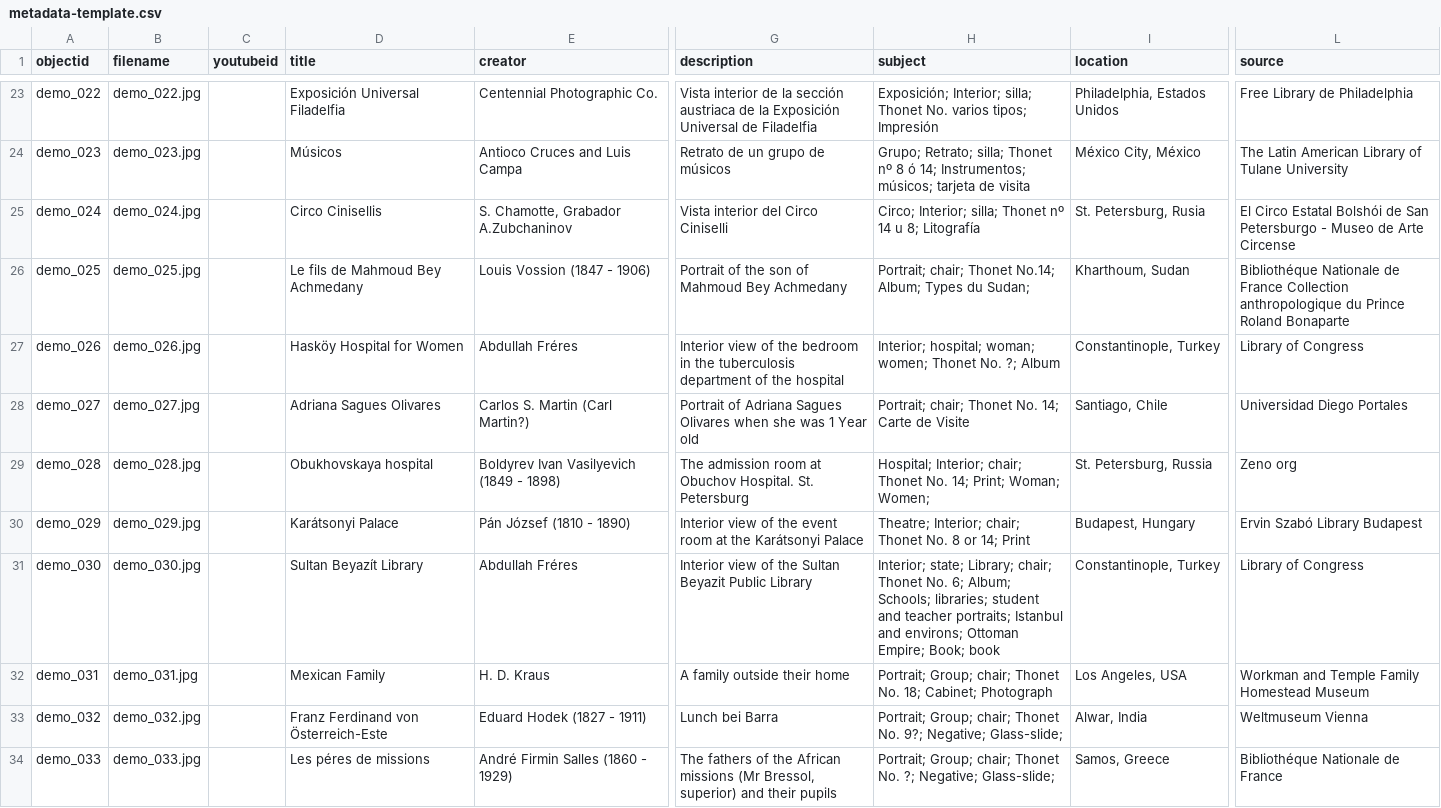
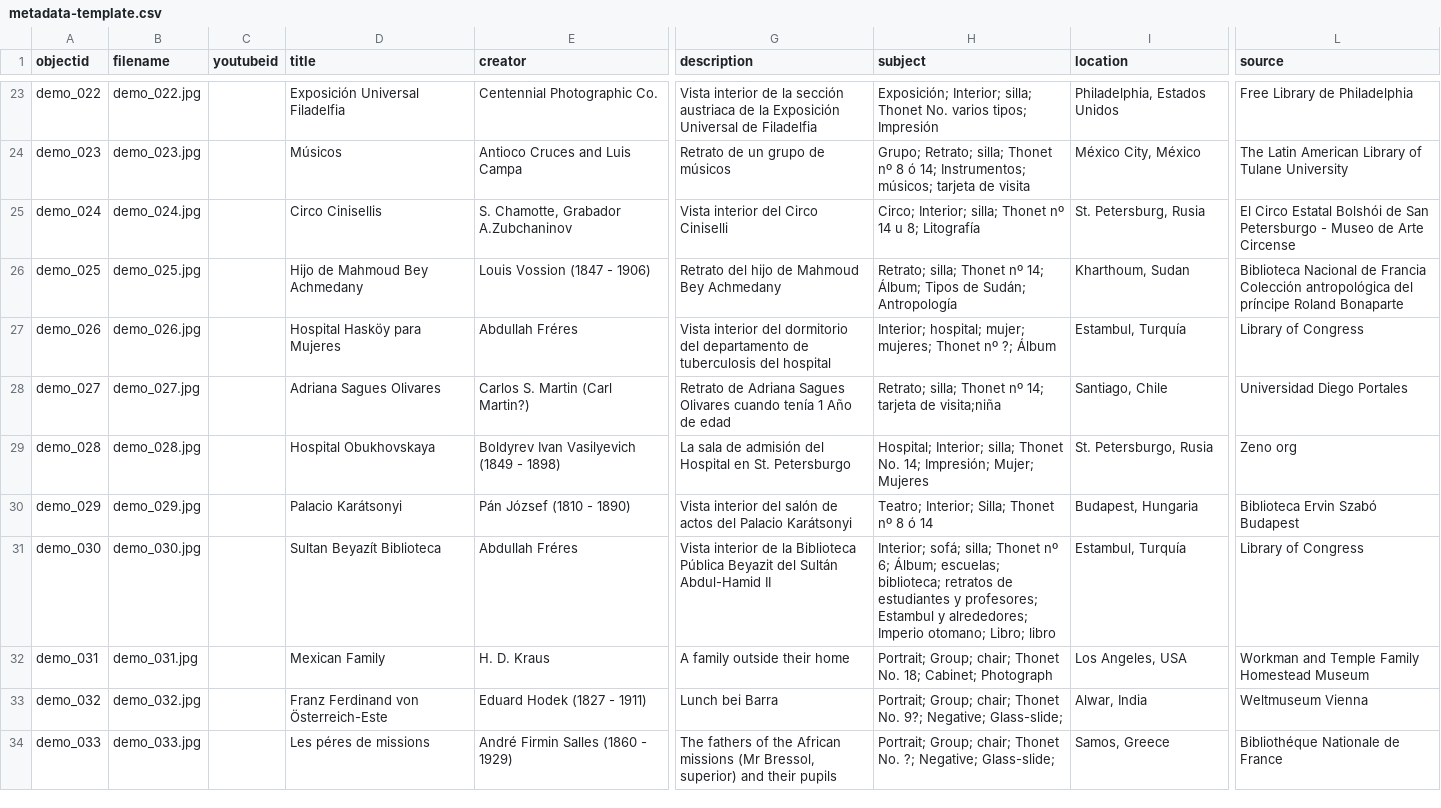
Before and after one commit to Fraukindermann/Mapping-Thonet-Espanol, a CSV file: _data/metadata-template.csv, drawn as a sheet; only a part is shown, gaps mark what is left out; the diff names each change by its address in the sheet, - before the commit and + after, or states it on an @@ line.

Commit message:
Update metadata-template.csv

```diff
--- a/_data/metadata-template.csv
+++ b/_data/metadata-template.csv
-D26 (title): Le fils de Mahmoud Bey Achmedany
+D26 (title): Hijo de Mahmoud Bey Achmedany
-G26 (description): Portrait of the son of Mahmoud Bey Achmedany
+G26 (description): Retrato del hijo de Mahmoud Bey Achmedany
-H26 (subject): Portrait; chair; Thonet No.14; Album; Types du Sudan;
+H26 (subject): Retrato; silla; Thonet nº 14; Álbum; Tipos de Sudán; Antropología
-L26 (source): Bibliothéque Nationale de France Collection anthropologique du Prince Roland Bonaparte
+L26 (source): Biblioteca Nacional de Francia Colección antropológica del príncipe Roland Bonaparte
-D27 (title): Hasköy Hospital for Women
+D27 (title): Hospital Hasköy para Mujeres
-G27 (description): Interior view of the bedroom in the tuberculosis department of the hospital
+G27 (description): Vista interior del dormitorio del departamento de tuberculosis del hospital
-H27 (subject): Interior; hospital; woman; women; Thonet No. ?; Album
+H27 (subject): Interior; hospital; mujer; mujeres; Thonet nº ?; Álbum
-I27 (location): Constantinople, Turkey
+I27 (location): Estambul, Turquía
-G28 (description): Portrait of Adriana Sagues Olivares when she was 1 Year old
+G28 (description): Retrato de Adriana Sagues Olivares cuando tenía 1 Año de edad
-H28 (subject): Portrait; chair; Thonet No. 14; Carte de Visite
+H28 (subject): Retrato; silla; Thonet nº 14; tarjeta de visita;niña
-D29 (title): Obukhovskaya hospital
+D29 (title): Hospital Obukhovskaya
-G29 (description): The admission room at Obuchov Hospital. St. Petersburg
+G29 (description): La sala de admisión del Hospital en St. Petersburgo
-H29 (subject): Hospital; Interior; chair; Thonet No. 14; Print; Woman; Women;
+H29 (subject): Hospital; Interior; silla; Thonet No. 14; Impresión; Mujer; Mujeres
-I29 (location): St. Petersburg, Russia
+I29 (location): St. Petersburgo, Rusia
-D30 (title): Karátsonyi Palace
+D30 (title): Palacio Karátsonyi
-G30 (description): Interior view of the event room at the Karátsonyi Palace
+G30 (description): Vista interior del salón de actos del Palacio Karátsonyi
-H30 (subject): Theatre; Interior; chair; Thonet No. 8 or 14; Print
+H30 (subject): Teatro; Interior; Silla; Thonet nº 8 ó 14
-I30 (location): Budapest, Hungary
+I30 (location): Budapest, Hungaria
-L30 (source): Ervin Szabó Library Budapest
+L30 (source): Biblioteca Ervin Szabó Budapest
-D31 (title): Sultan Beyazít Library
+D31 (title): Sultan Beyazít Biblioteca
-G31 (description): Interior view of the Sultan Beyazit Public Library
+G31 (description): Vista interior de la Biblioteca Pública Beyazit del Sultán Abdul-Hamid II
-H31 (subject): Interior; state; Library; chair; Thonet No. 6; Album; Schools; libraries; student and teacher portraits; Istanbul and environs; Ottoman Empire; Book; book
+H31 (subject): Interior; sofá; silla; Thonet nº 6; Álbum; escuelas; biblioteca; retratos de estudiantes y profesores; Estambul y alrededores; Imperio otomano; Libro; libro
-I31 (location): Constantinople, Turkey
+I31 (location): Estambul, Turquía
```
